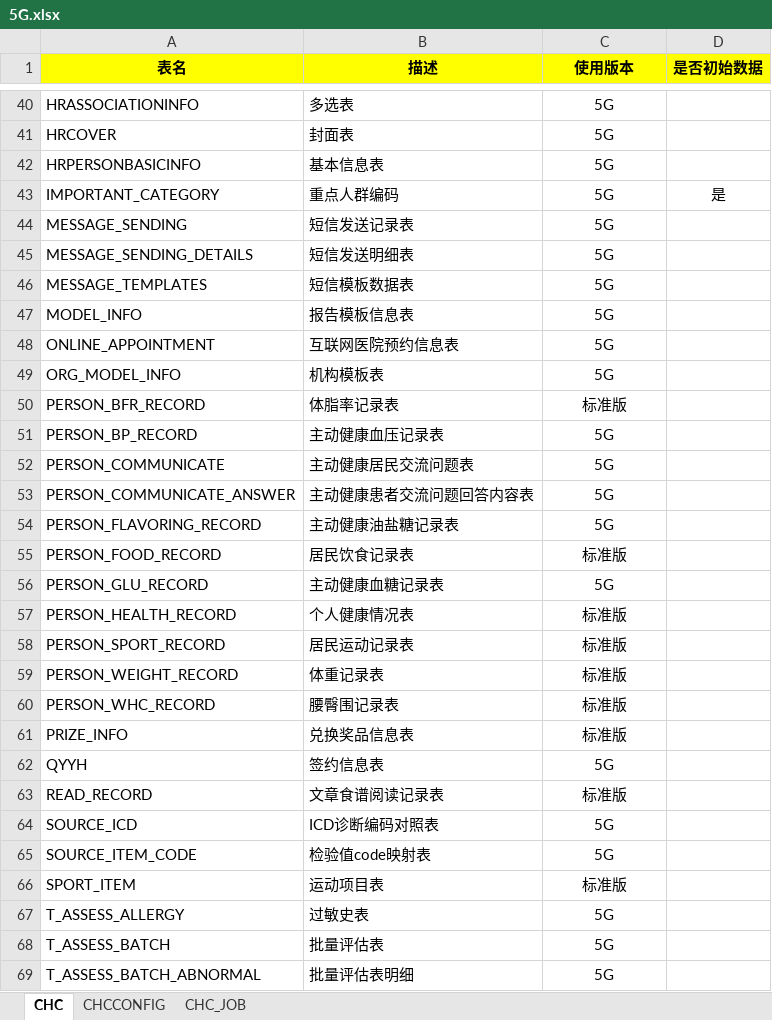
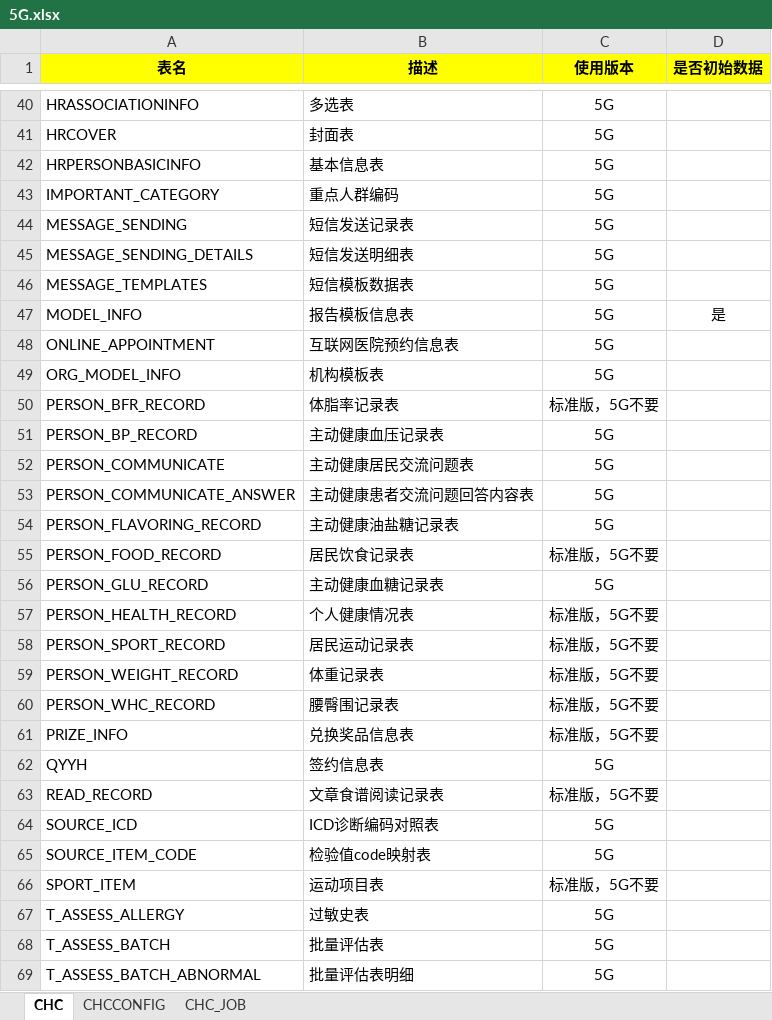
Before and after one commit to skducn/project1, an Excel workbook: instance/zyjk/CHC/信创/web/5G.xlsx, sheet CHC, drawn as a sheet; only a part is shown, gaps mark what is left out; values as stored, in another font and other column widths than the file's, no borders; the diff covers the shown part only; the diff names each change by its address in the sheet, - before the commit and + after, or states it on an @@ line.

```diff
--- a/instance/zyjk/CHC/信创/web/5G.xlsx (sheet CHC)
+++ b/instance/zyjk/CHC/信创/web/5G.xlsx (sheet CHC)
-D43 (是否初始数据): 是
+D43 (是否初始数据): (empty)
-D47 (是否初始数据): (empty)
+D47 (是否初始数据): 是
-C50 (使用版本): 标准版
+C50 (使用版本): 标准版，5G不要
-C55 (使用版本): 标准版
+C55 (使用版本): 标准版，5G不要
-C57:C61 (使用版本): 标准版
+C57:C61 (使用版本): 标准版，5G不要
-C63 (使用版本): 标准版
+C63 (使用版本): 标准版，5G不要
-C66 (使用版本): 标准版
+C66 (使用版本): 标准版，5G不要
```
Also changed, not shown: 11 edited cells elsewhere in this sheet, instance/zyjk/CHC/信创/web/CHCCONFIG.xlsx, instance/zyjk/CHC/信创/web/chc.xlsx, 5 other files.
